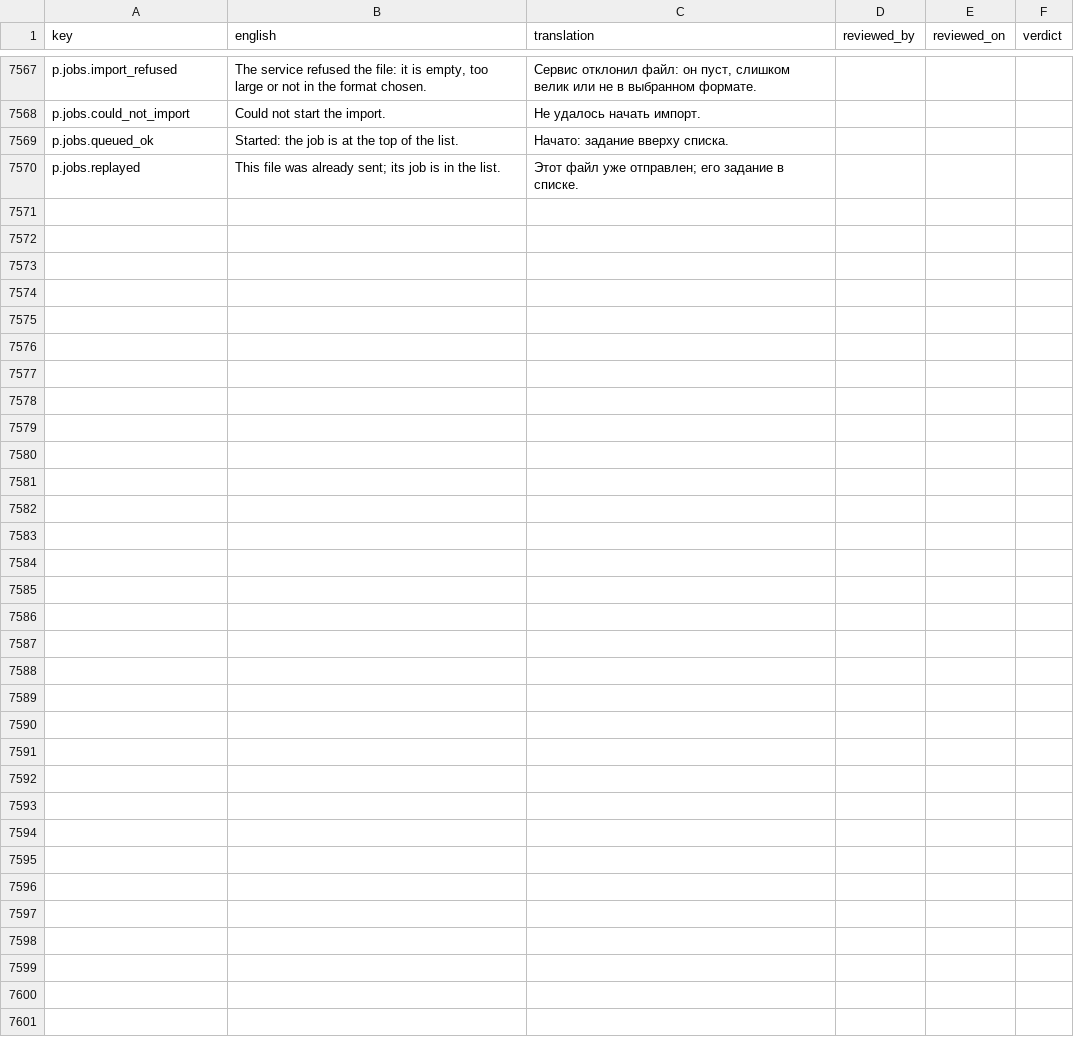
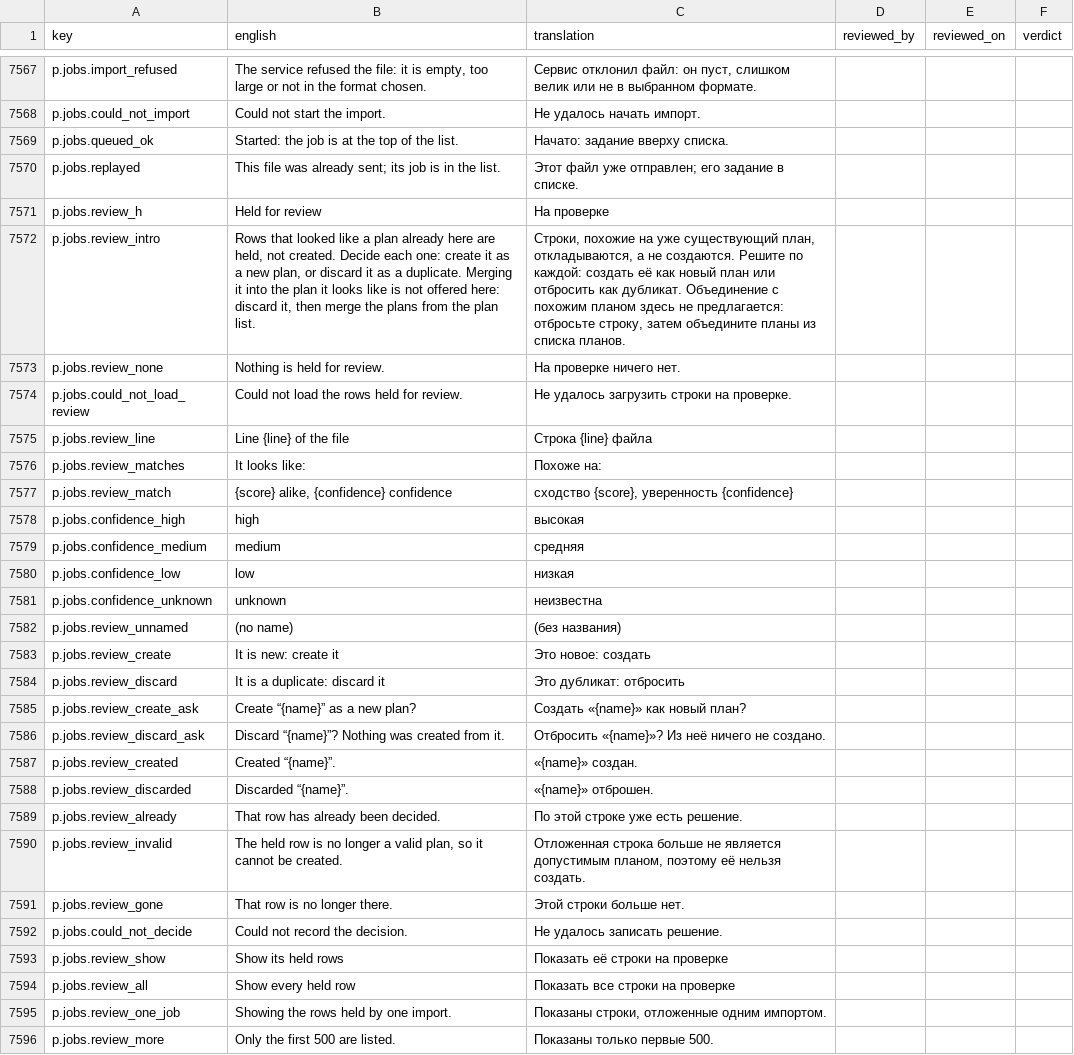
Before and after one commit to project-portfolio-management/project-portfolio-management, a CSV file: governance/translation-reviews/ru-001.csv, drawn as a sheet; only a part is shown, gaps mark what is left out; the diff covers the shown part only; the diff names each change by its address in the sheet, - before the commit and + after, or states it on an @@ line.

```diff
--- a/governance/translation-reviews/ru-001.csv
+++ b/governance/translation-reviews/ru-001.csv
+row 7571: p.jobs.review_h | Held for review | На проверке
+row 7572: p.jobs.review_intro | Rows that looked like a plan already here are held, not created. Decide each one: create it as a new plan, or discard it as a duplicate. Merging it into the plan it looks like is not offered here: discard it, then merge the plans from the plan list. | Строки, похожие на уже существующий план, откладываются, а не создаются. Решите по каждой: создать её как новый план или отбросить как дубликат. Объединение с похожим планом здесь не предлагается: отбросьте строку, затем объедините планы из списка планов.
+row 7573: p.jobs.review_none | Nothing is held for review. | На проверке ничего нет.
+row 7574: p.jobs.could_not_load_review | Could not load the rows held for review. | Не удалось загрузить строки на проверке.
+row 7575: p.jobs.review_line | Line {line} of the file | Строка {line} файла
+row 7576: p.jobs.review_matches | It looks like: | Похоже на:
+row 7577: p.jobs.review_match | {score} alike, {confidence} confidence | сходство {score}, уверенность {confidence}
+row 7578: p.jobs.confidence_high | high | высокая
+row 7579: p.jobs.confidence_medium | medium | средняя
+row 7580: p.jobs.confidence_low | low | низкая
+row 7581: p.jobs.confidence_unknown | unknown | неизвестна
+row 7582: p.jobs.review_unnamed | (no name) | (без названия)
+row 7583: p.jobs.review_create | It is new: create it | Это новое: создать
+row 7584: p.jobs.review_discard | It is a duplicate: discard it | Это дубликат: отбросить
+row 7585: p.jobs.review_create_ask | Create “{name}” as a new plan? | Создать «{name}» как новый план?
+row 7586: p.jobs.review_discard_ask | Discard “{name}”? Nothing was created from it. | Отбросить «{name}»? Из неё ничего не создано.
+row 7587: p.jobs.review_created | Created “{name}”. | «{name}» создан.
+row 7588: p.jobs.review_discarded | Discarded “{name}”. | «{name}» отброшен.
+row 7589: p.jobs.review_already | That row has already been decided. | По этой строке уже есть решение.
+row 7590: p.jobs.review_invalid | The held row is no longer a valid plan, so it cannot be created. | Отложенная строка больше не является допустимым планом, поэтому её нельзя создать.
+row 7591: p.jobs.review_gone | That row is no longer there. | Этой строки больше нет.
+row 7592: p.jobs.could_not_decide | Could not record the decision. | Не удалось записать решение.
+row 7593: p.jobs.review_show | Show its held rows | Показать её строки на проверке
+row 7594: p.jobs.review_all | Show every held row | Показать все строки на проверке
+row 7595: p.jobs.review_one_job | Showing the rows held by one import. | Показаны строки, отложенные одним импортом.
+row 7596: p.jobs.review_more | Only the first 500 are listed. | Показаны только первые 500.
```
Also changed, not shown: 2 edited cells elsewhere in this file, governance/translation-reviews/ar-001.csv, governance/translation-reviews/de-001.csv, 40 other files.
